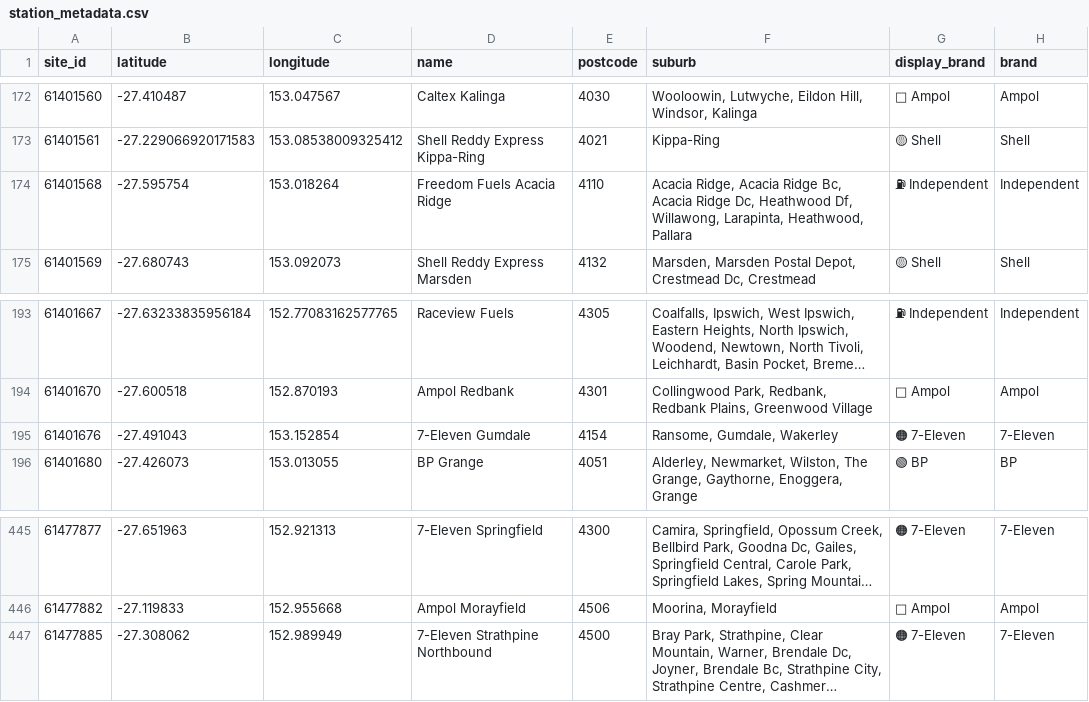
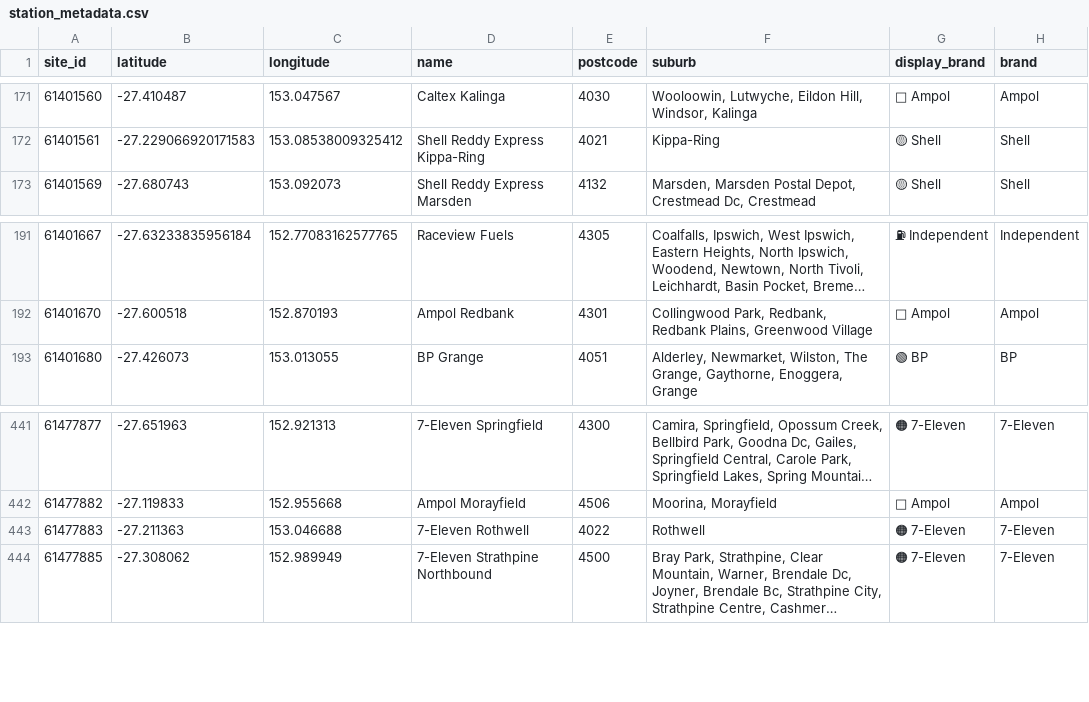
Before and after one commit to txcrypt/Fuel-Price, a CSV file: station_metadata.csv, drawn as a sheet; only a part is shown, gaps mark what is left out; long unchanged cells end in …; removed rows and columns are numbered as before the commit, all else as after; the diff covers the shown part only; the diff names each change by its address in the sheet, - before the commit and + after, or states it on an @@ line.

```diff
--- a/station_metadata.csv
+++ b/station_metadata.csv
-row 174: 61401568 | -27.595754 | 153.018264 | Freedom Fuels Acacia Ridge | 4110 | Acacia Ridge, Acacia Ridge Bc, Acacia Ridge Dc, Heathwood Df, Willawong, Larapinta, Heathwood, Pallara | ⛽ Independent | Independent
-row 195: 61401676 | -27.491043 | 153.152854 | 7-Eleven Gumdale | 4154 | Ransome, Gumdale, Wakerley | 🟠 7-Eleven | 7-Eleven
+row 443: 61477883 | -27.211363 | 153.046688 | 7-Eleven Rothwell | 4022 | Rothwell | 🟠 7-Eleven | 7-Eleven
```
Also changed, not shown: 2 added rows, 4 removed rows and 5 edited cells elsewhere in this file, live_snapshot.csv, 6 other files.
